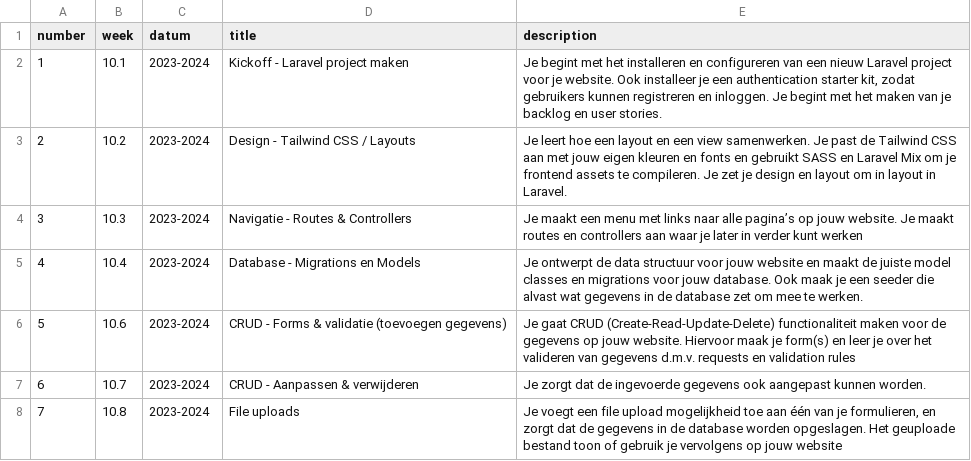
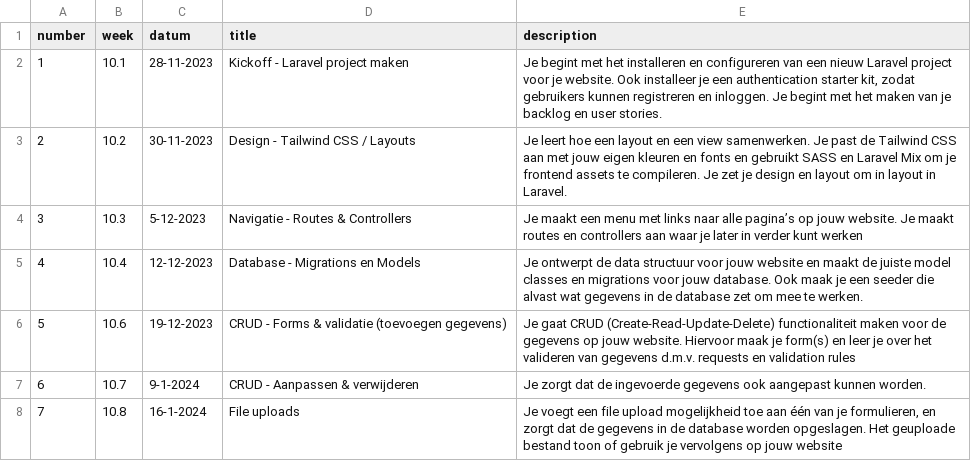
Before and after one commit to jheidebrink-ma/m8prog_opdrachtensite, a CSV file: _data/lessons.csv, drawn as a sheet.

```diff
--- a/_data/lessons.csv
+++ b/_data/lessons.csv
@@ -1,8 +1,8 @@
 "number","week","datum","title","description",
-1,"10.1","2023-2024","Kickoff - Laravel project maken","Je begint met het installeren en configureren van een nieuw Laravel project voor je website. Ook installeer je een authentication starter kit, zodat gebruikers kunnen registreren en inloggen. Je begint met het maken van je backlog en user stories.",
-2,"10.2","2023-2024","Design - Tailwind CSS / Layouts","Je leert hoe een layout en een view samenwerken. Je past de Tailwind CSS aan met jouw eigen kleuren en fonts en gebruikt SASS en Laravel Mix om je frontend assets te compileren. Je zet je design en layout om in layout in Laravel. "
-3,"10.3","2023-2024","Navigatie - Routes & Controllers","Je maakt een menu met links naar alle pagina’s op jouw website. Je maakt routes en controllers aan waar je later in verder kunt werken",
-4,"10.4","2023-2024","Database - Migrations en Models","Je ontwerpt de data structuur voor jouw website en maakt de juiste model classes en migrations voor jouw database. Ook maak je een seeder die alvast wat gegevens in de database zet om mee te werken.",
-5,"10.6","2023-2024","CRUD - Forms & validatie (toevoegen gegevens)","Je gaat CRUD (Create-Read-Update-Delete) functionaliteit maken voor de gegevens op jouw website. Hiervoor maak je form(s) en leer je over het valideren van gegevens d.m.v. requests en validation rules",
-6,"10.7","2023-2024","CRUD - Aanpassen & verwijderen","Je zorgt dat de ingevoerde gegevens ook aangepast kunnen worden.",
-7,"10.8","2023-2024","File uploads","Je voegt een file upload mogelijkheid toe aan één van je formulieren, en zorgt dat de gegevens in de database worden opgeslagen. Het geuploade bestand toon of gebruik je vervolgens op jouw website",
+1,"10.1","28-11-2023","Kickoff - Laravel project maken","Je begint met het installeren en configureren van een nieuw Laravel project voor je website. Ook installeer je een authentication starter kit, zodat gebruikers kunnen registreren en inloggen. Je begint met het maken van je backlog en user stories.",
+2,"10.2","30-11-2023","Design - Tailwind CSS / Layouts","Je leert hoe een layout en een view samenwerken. Je past de Tailwind CSS aan met jouw eigen kleuren en fonts en gebruikt SASS en Laravel Mix om je frontend assets te compileren. Je zet je design en layout om in layout in Laravel. "
+3,"10.3","5-12-2023","Navigatie - Routes & Controllers","Je maakt een menu met links naar alle pagina’s op jouw website. Je maakt routes en controllers aan waar je later in verder kunt werken",
+4,"10.4","12-12-2023","Database - Migrations en Models","Je ontwerpt de data structuur voor jouw website en maakt de juiste model classes en migrations voor jouw database. Ook maak je een seeder die alvast wat gegevens in de database zet om mee te werken.",
+5,"10.6","19-12-2023","CRUD - Forms & validatie (toevoegen gegevens)","Je gaat CRUD (Create-Read-Update-Delete) functionaliteit maken voor de gegevens op jouw website. Hiervoor maak je form(s) en leer je over het valideren van gegevens d.m.v. requests en validation rules",
+6,"10.7","9-1-2024","CRUD - Aanpassen & verwijderen","Je zorgt dat de ingevoerde gegevens ook aangepast kunnen worden.",
+7,"10.8","16-1-2024","File uploads","Je voegt een file upload mogelijkheid toe aan één van je formulieren, en zorgt dat de gegevens in de database worden opgeslagen. Het geuploade bestand toon of gebruik je vervolgens op jouw website",
```
Also changed, not shown: 5 other files.
